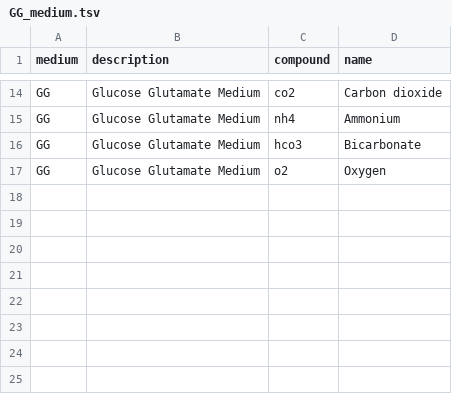
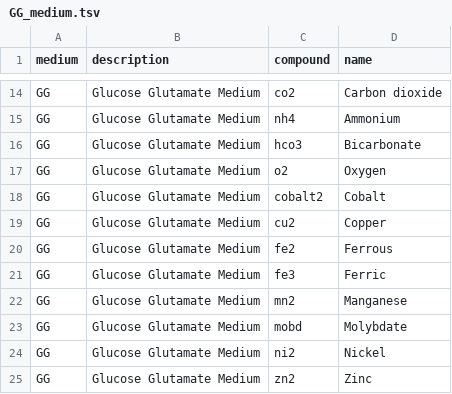
Before and after one commit to carternewt/metabolome_map, a TSV file: GG_medium.tsv, drawn as a sheet; only a part is shown, gaps mark what is left out.

Commit message:
Update cobra_analysis.sh & GG_medium.tsv: added reagents missing in GG media but defined in M9 in CarveMe db

```diff
--- a/GG_medium.tsv
+++ b/GG_medium.tsv
@@ -17 +17,9 @@ GG	Glucose Glutamate Medium	hco3	Bicarbonate
 GG	Glucose Glutamate Medium	o2	Oxygen
+GG	Glucose Glutamate Medium	cobalt2	Cobalt
+GG	Glucose Glutamate Medium	cu2	Copper
+GG	Glucose Glutamate Medium	fe2	Ferrous
+GG	Glucose Glutamate Medium	fe3	Ferric
+GG	Glucose Glutamate Medium	mn2	Manganese
+GG	Glucose Glutamate Medium	mobd	Molybdate
+GG	Glucose Glutamate Medium	ni2	Nickel
+GG	Glucose Glutamate Medium	zn2	Zinc
```
Also changed, not shown: 1 other file.
